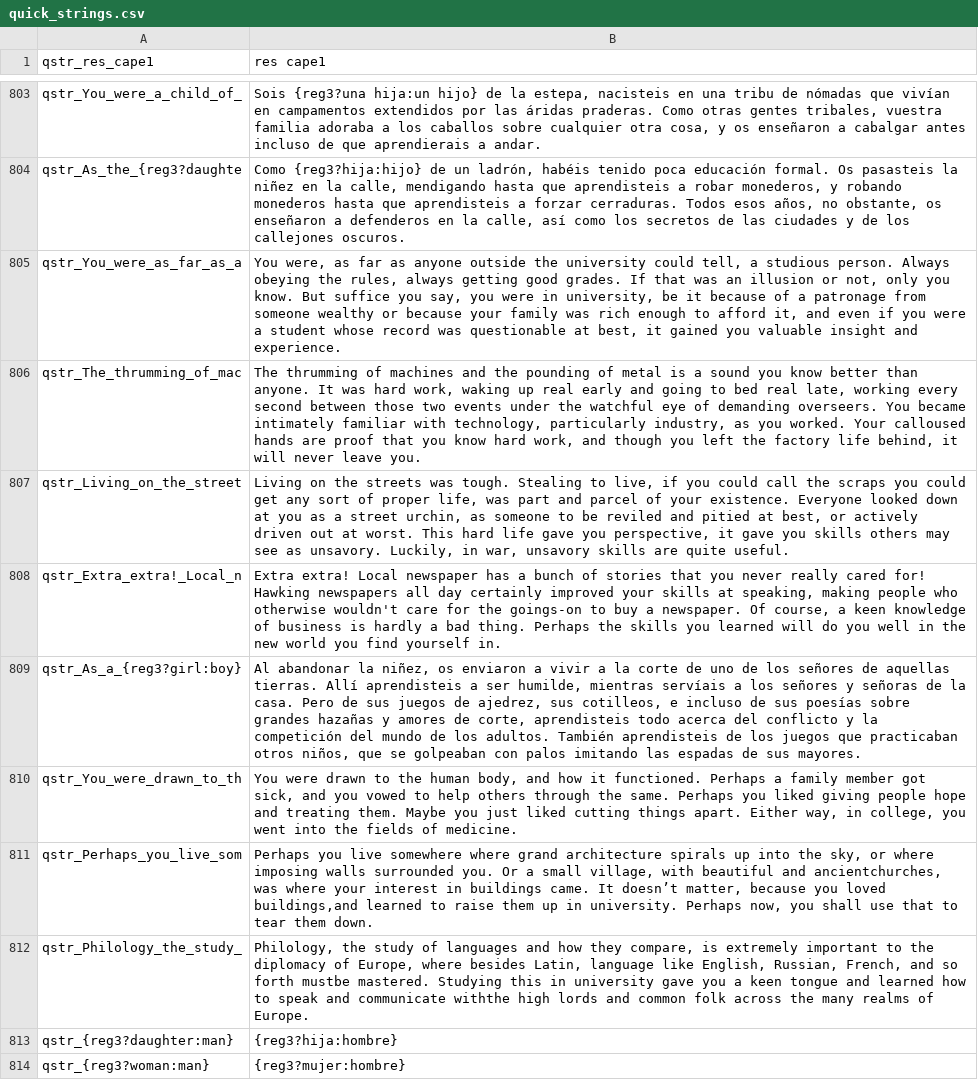
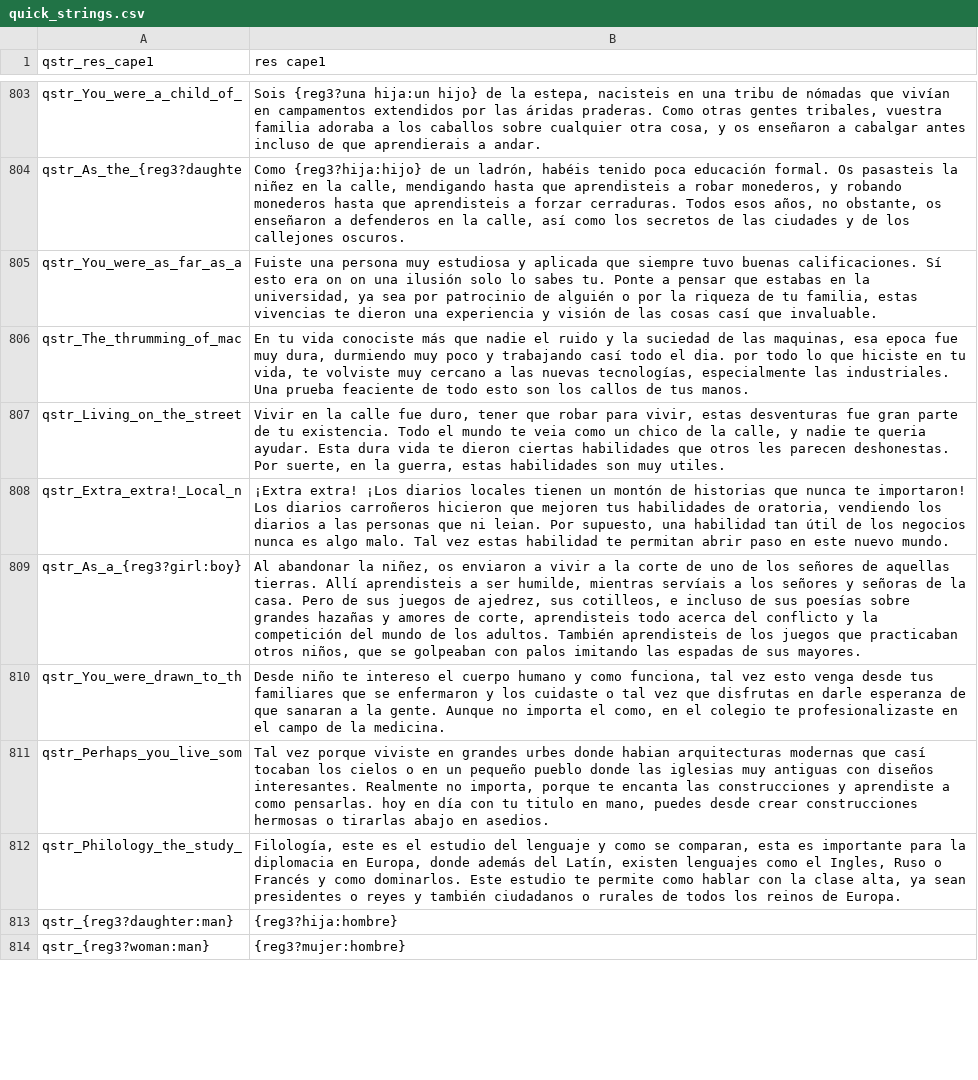
Before and after one commit to EldarFara/BetweenEmpires, a CSV file: languages/es/quick_strings.csv, drawn as a sheet; only a part is shown, gaps mark what is left out; the diff covers the shown part only; the diff names each change by its address in the sheet, - before the commit and + after, or states it on an @@ line.

Commit message:
Update quick_strings.csv

```diff
--- a/languages/es/quick_strings.csv
+++ b/languages/es/quick_strings.csv
-B805 (res cape1): You were, as far as anyone outside the university could tell, a studious person. Always obeying the rules, always getting good grades. If that was an illusion or not, only you know. But suffice you say, you were in university, be it because of a patronage from someone wealthy or because your family was rich enough to afford it, and even if you were a student whose record was questionable at best, it gained you valuable insight and experience.
+B805 (res cape1): Fuiste una persona muy estudiosa y aplicada que siempre tuvo buenas calificaciones. Sí esto era on on una ilusión solo lo sabes tu. Ponte a pensar que estabas en la universidad, ya sea por patrocinio de alguién o por la riqueza de tu familia, estas vivencias te dieron una experiencia y visión de las cosas casí que invaluable.
-B806 (res cape1): The thrumming of machines and the pounding of metal is a sound you know better than anyone. It was hard work, waking up real early and going to bed real late, working every second between those two events under the watchful eye of demanding overseers. You became intimately familiar with technology, particularly industry, as you worked. Your calloused hands are proof that you know hard work, and though you left the factory life behind, it will never leave you.
+B806 (res cape1): En tu vida conociste más que nadie el ruido y la suciedad de las maquinas, esa epoca fue muy dura, durmiendo muy poco y trabajando casí todo el dia. por todo lo que hiciste en tu vida, te volviste muy cercano a las nuevas tecnologías, especialmente las industriales. Una prueba feaciente de todo esto son los callos de tus manos.
-B807 (res cape1): Living on the streets was tough. Stealing to live, if you could call the scraps you could get any sort of proper life, was part and parcel of your existence. Everyone looked down at you as a street urchin, as someone to be reviled and pitied at best, or actively driven out at worst. This hard life gave you perspective, it gave you skills others may see as unsavory. Luckily, in war, unsavory skills are quite useful.
+B807 (res cape1): Vivir en la calle fue duro, tener que robar para vivir, estas desventuras fue gran parte de tu existencia. Todo el mundo te veia como un chico de la calle, y nadie te queria ayudar. Esta dura vida te dieron ciertas habilidades que otros les parecen deshonestas. Por suerte, en la guerra, estas habilidades son muy utiles.
-B808 (res cape1): Extra extra! Local newspaper has a bunch of stories that you never really cared for! Hawking newspapers all day certainly improved your skills at speaking, making people who otherwise wouldn't care for the goings-on to buy a newspaper. Of course, a keen knowledge of business is hardly a bad thing. Perhaps the skills you learned will do you well in the new world you find yourself in.
+B808 (res cape1): ¡Extra extra! ¡Los diarios locales tienen un montón de historias que nunca te importaron! Los diarios carroñeros hicieron que mejoren tus habilidades de oratoria, vendiendo los diarios a las personas que ni leian. Por supuesto, una habilidad tan útil de los negocios nunca es algo malo. Tal vez estas habilidad te permitan abrir paso en este nuevo mundo.
-B810 (res cape1): You were drawn to the human body, and how it functioned. Perhaps a family member got sick, and you vowed to help others through the same. Perhaps you liked giving people hope and treating them. Maybe you just liked cutting things apart. Either way, in college, you went into the fields of medicine.
+B810 (res cape1): Desde niño te intereso el cuerpo humano y como funciona, tal vez esto venga desde tus familiares que se enfermaron y los cuidaste o tal vez que disfrutas en darle esperanza de que sanaran a la gente. Aunque no importa el como, en el colegio te profesionalizaste en el campo de la medicina.
-B811 (res cape1): Perhaps you live somewhere where grand architecture spirals up into the sky, or where imposing walls surrounded you. Or a small village, with beautiful and ancientchurches, was where your interest in buildings came. It doesn’t matter, because you loved buildings,and learned to raise them up in university. Perhaps now, you shall use that to tear them down.
+B811 (res cape1): Tal vez porque viviste en grandes urbes donde habian arquitecturas modernas que casí tocaban los cielos o en un pequeño pueblo donde las iglesias muy antiguas con diseños interesantes. Realmente no importa, porque te encanta las construcciones y aprendiste a como pensarlas. hoy en día con tu titulo en mano, puedes desde crear construcciones hermosas o tirarlas abajo en asedios.
-B812 (res cape1): Philology, the study of languages and how they compare, is extremely important to the diplomacy of Europe, where besides Latin, language like English, Russian, French, and so forth mustbe mastered. Studying this in university gave you a keen tongue and learned how to speak and communicate withthe high lords and common folk across the many realms of Europe.
+B812 (res cape1): Filología, este es el estudio del lenguaje y como se comparan, esta es importante para la diplomacia en Europa, donde además del Latín, existen lenguajes como el Ingles, Ruso o Francés y como dominarlos. Este estudio te permite como hablar con la clase alta, ya sean presidentes o reyes y también ciudadanos o rurales de todos los reinos de Europa.
```
Also changed, not shown: 19 edited cells elsewhere in this file.
